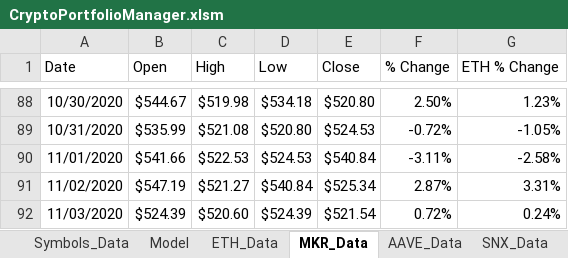
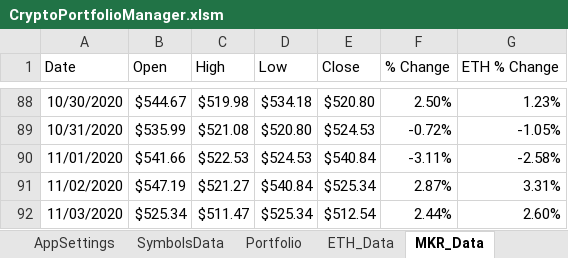
Before and after one commit to krugman25/CryptoPortfolioManager, an Excel workbook: CryptoPortfolioManager.xlsm, sheet MKR_Data, drawn as a sheet; only a part is shown, gaps mark what is left out; values as stored, in another font and other column widths than the file's, no borders; the diff names each change by its address in the sheet, - before the commit and + after, or states it on an @@ line.

```diff
--- a/CryptoPortfolioManager.xlsm (sheet MKR_Data)
+++ b/CryptoPortfolioManager.xlsm (sheet MKR_Data)
-sheet tab: Symbols_Data
+sheet tab: SymbolsData
-sheet tab: Model
+sheet tab: Portfolio
+sheet tab: AppSettings
-B92 (Open): $524.39
+B92 (Open): $525.34
-C92 (High): $520.60
+C92 (High): $511.47
-D92 (Low): $524.39
+D92 (Low): $525.34
-E92 (Close): $521.54
+E92 (Close): $512.54
-F92 (% Change): 0.72%
+F92 (% Change): 2.44%
-G92 (ETH % Change): 0.24%
+G92 (ETH % Change): 2.60%
```
Also changed, not shown: sheet SymbolsData, sheet Portfolio, sheet UNI_Data, sheet REP_Data, sheet ETH_Data, sheet BAL_Data, 9 more sheets, formulas that keep their value.
